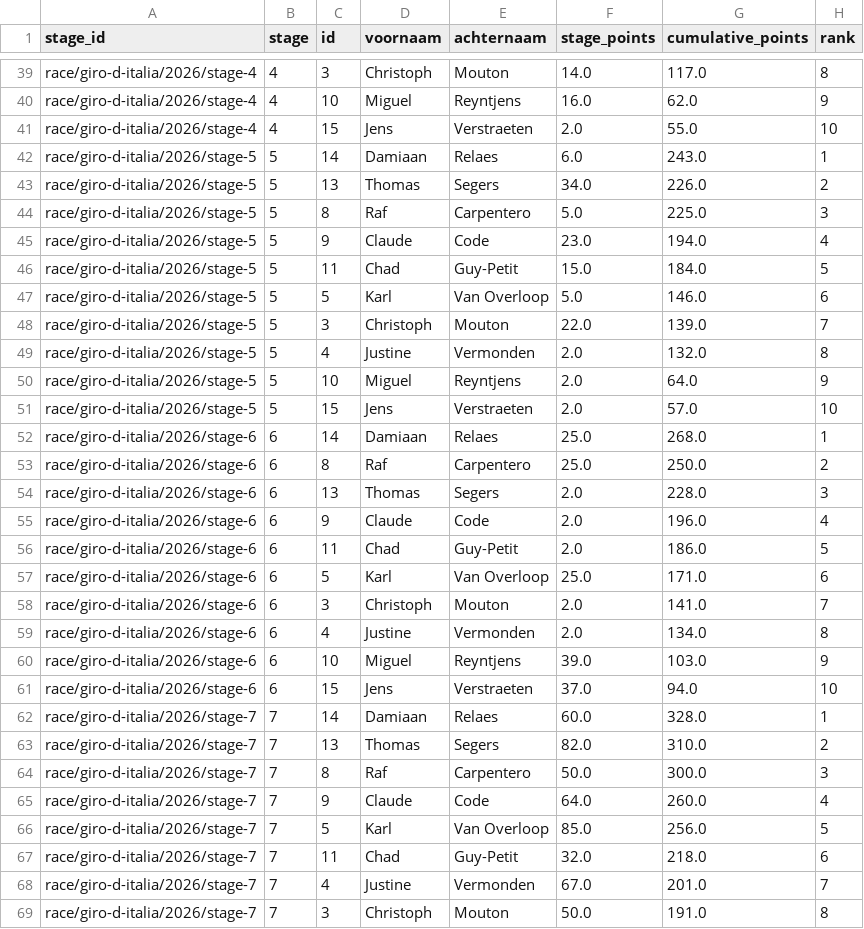
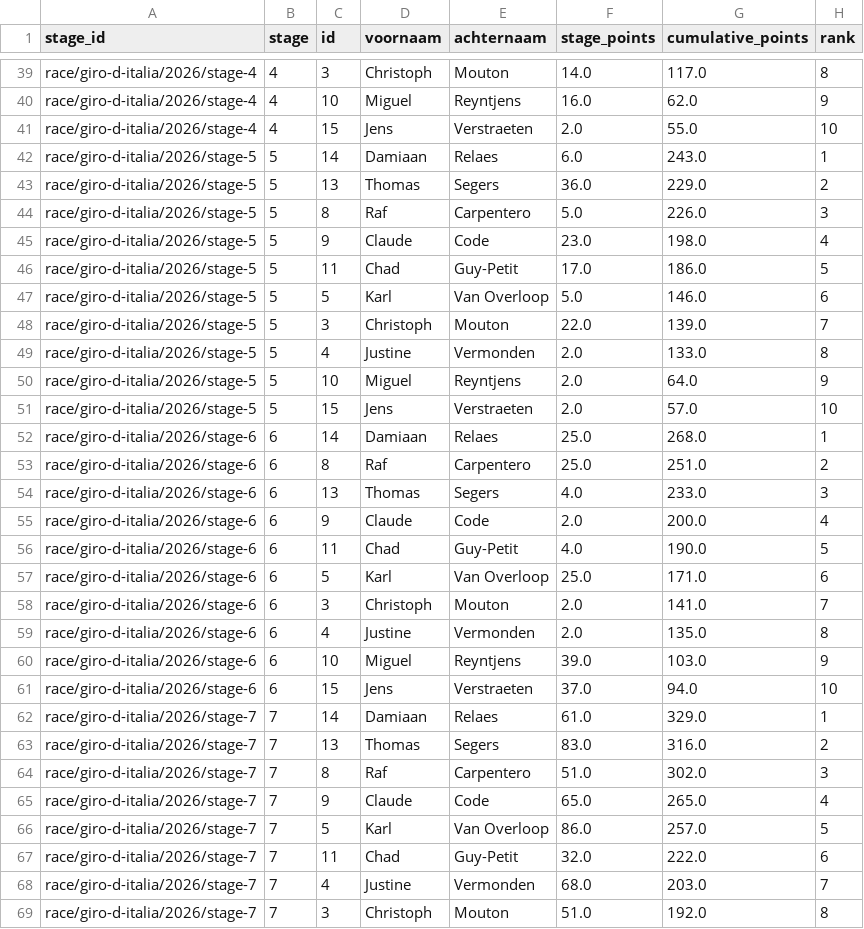
Before and after one commit to Thomassegers14/tourmanager-scraper, a CSV file: data/processed/ranking/ranking_by_stage_giro-d-italia_2026.csv, drawn as a sheet; only a part is shown, gaps mark what is left out; the diff covers the shown part only.

```diff
--- a/data/processed/ranking/ranking_by_stage_giro-d-italia_2026.csv
+++ b/data/processed/ranking/ranking_by_stage_giro-d-italia_2026.csv
@@ -42,9 +42,9 @@ race/giro-d-italia/2026/stage-4,4,15,Jens,Verstraeten,2.0,55.0,10
 race/giro-d-italia/2026/stage-5,5,14,Damiaan,Relaes,6.0,243.0,1
-race/giro-d-italia/2026/stage-5,5,13,Thomas,Segers,34.0,226.0,2
-race/giro-d-italia/2026/stage-5,5,8,Raf,Carpentero,5.0,225.0,3
-race/giro-d-italia/2026/stage-5,5,9,Claude,Code,23.0,194.0,4
-race/giro-d-italia/2026/stage-5,5,11,Chad,Guy-Petit,15.0,184.0,5
+race/giro-d-italia/2026/stage-5,5,13,Thomas,Segers,36.0,229.0,2
+race/giro-d-italia/2026/stage-5,5,8,Raf,Carpentero,5.0,226.0,3
+race/giro-d-italia/2026/stage-5,5,9,Claude,Code,23.0,198.0,4
+race/giro-d-italia/2026/stage-5,5,11,Chad,Guy-Petit,17.0,186.0,5
 race/giro-d-italia/2026/stage-5,5,5,Karl,Van Overloop,5.0,146.0,6
 race/giro-d-italia/2026/stage-5,5,3,Christoph,Mouton,22.0,139.0,7
-race/giro-d-italia/2026/stage-5,5,4,Justine,Vermonden,2.0,132.0,8
+race/giro-d-italia/2026/stage-5,5,4,Justine,Vermonden,2.0,133.0,8
 race/giro-d-italia/2026/stage-5,5,10,Miguel,Reyntjens,2.0,64.0,9
@@ -52,18 +52,18 @@ race/giro-d-italia/2026/stage-5,5,15,Jens,Verstraeten,2.0,57.0,10
 race/giro-d-italia/2026/stage-6,6,14,Damiaan,Relaes,25.0,268.0,1
-race/giro-d-italia/2026/stage-6,6,8,Raf,Carpentero,25.0,250.0,2
-race/giro-d-italia/2026/stage-6,6,13,Thomas,Segers,2.0,228.0,3
-race/giro-d-italia/2026/stage-6,6,9,Claude,Code,2.0,196.0,4
-race/giro-d-italia/2026/stage-6,6,11,Chad,Guy-Petit,2.0,186.0,5
+race/giro-d-italia/2026/stage-6,6,8,Raf,Carpentero,25.0,251.0,2
+race/giro-d-italia/2026/stage-6,6,13,Thomas,Segers,4.0,233.0,3
+race/giro-d-italia/2026/stage-6,6,9,Claude,Code,2.0,200.0,4
+race/giro-d-italia/2026/stage-6,6,11,Chad,Guy-Petit,4.0,190.0,5
 race/giro-d-italia/2026/stage-6,6,5,Karl,Van Overloop,25.0,171.0,6
 race/giro-d-italia/2026/stage-6,6,3,Christoph,Mouton,2.0,141.0,7
-race/giro-d-italia/2026/stage-6,6,4,Justine,Vermonden,2.0,134.0,8
+race/giro-d-italia/2026/stage-6,6,4,Justine,Vermonden,2.0,135.0,8
 race/giro-d-italia/2026/stage-6,6,10,Miguel,Reyntjens,39.0,103.0,9
 race/giro-d-italia/2026/stage-6,6,15,Jens,Verstraeten,37.0,94.0,10
-race/giro-d-italia/2026/stage-7,7,14,Damiaan,Relaes,60.0,328.0,1
-race/giro-d-italia/2026/stage-7,7,13,Thomas,Segers,82.0,310.0,2
-race/giro-d-italia/2026/stage-7,7,8,Raf,Carpentero,50.0,300.0,3
-race/giro-d-italia/2026/stage-7,7,9,Claude,Code,64.0,260.0,4
-race/giro-d-italia/2026/stage-7,7,5,Karl,Van Overloop,85.0,256.0,5
-race/giro-d-italia/2026/stage-7,7,11,Chad,Guy-Petit,32.0,218.0,6
-race/giro-d-italia/2026/stage-7,7,4,Justine,Vermonden,67.0,201.0,7
-race/giro-d-italia/2026/stage-7,7,3,Christoph,Mouton,50.0,191.0,8
+race/giro-d-italia/2026/stage-7,7,14,Damiaan,Relaes,61.0,329.0,1
+race/giro-d-italia/2026/stage-7,7,13,Thomas,Segers,83.0,316.0,2
+race/giro-d-italia/2026/stage-7,7,8,Raf,Carpentero,51.0,302.0,3
+race/giro-d-italia/2026/stage-7,7,9,Claude,Code,65.0,265.0,4
+race/giro-d-italia/2026/stage-7,7,5,Karl,Van Overloop,86.0,257.0,5
+race/giro-d-italia/2026/stage-7,7,11,Chad,Guy-Petit,32.0,222.0,6
+race/giro-d-italia/2026/stage-7,7,4,Justine,Vermonden,68.0,203.0,7
+race/giro-d-italia/2026/stage-7,7,3,Christoph,Mouton,51.0,192.0,8
```
Also changed, not shown: 1 added row, 1 removed row and 82 edited cells elsewhere in this file, data/processed/points/rider_stage_summary_giro-d-italia_2026.csv, data/processed/selections/selections_giro-d-italia_2026.csv, 3 other files.
